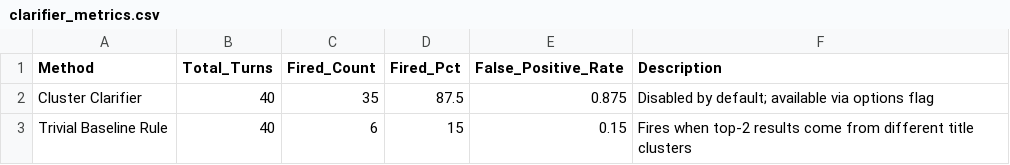
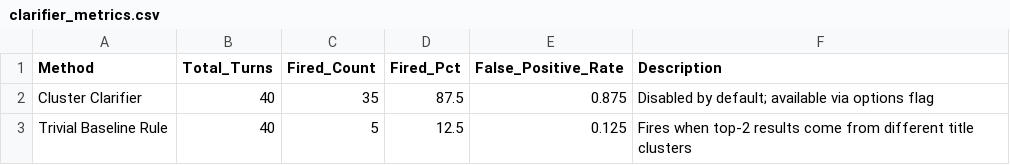
Before and after one commit to xShikhar/IR---MidTerm-Assignment, a CSV file: eval/output/test_final/clarifier_metrics.csv, drawn as a sheet.

```diff
--- a/eval/output/test_final/clarifier_metrics.csv
+++ b/eval/output/test_final/clarifier_metrics.csv
@@ -2,2 +2,2 @@ Method,Total_Turns,Fired_Count,Fired_Pct,False_Positive_Rate,Description
 "Cluster Clarifier",40,35,87.5,0.875,"Disabled by default; available via options flag"
-"Trivial Baseline Rule",40,6,15,0.15,"Fires when top-2 results come from different title clusters"
+"Trivial Baseline Rule",40,5,12.5,0.125,"Fires when top-2 results come from different title clusters"
```
Also changed, not shown: eval/output/novelty_tradeoff.csv, eval/output/systems_comparison.csv, 20 other files.
